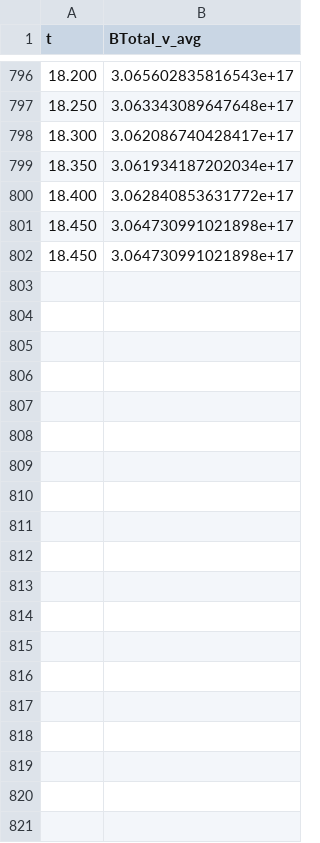
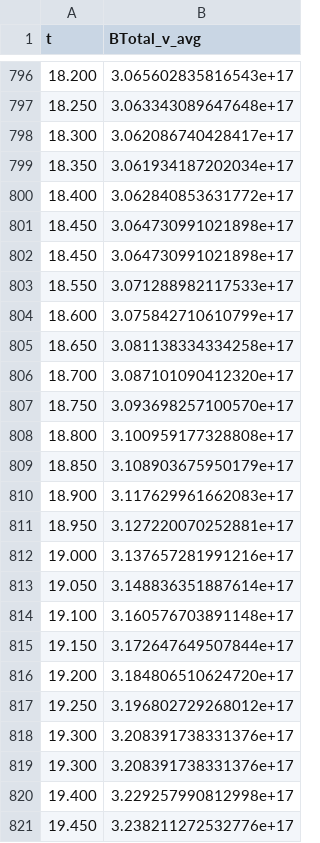
Before and after one commit to samfrederick/Magnetar-PLUTO-files, a CSV file: Analysis/Bfield Analysis/201206_VolAvg_Total_Bfield.csv, drawn as a sheet; only a part is shown, gaps mark what is left out; the diff covers the shown part only; the diff names each change by its address in the sheet, - before the commit and + after, or states it on an @@ line.

```diff
--- a/Analysis/Bfield Analysis/201206_VolAvg_Total_Bfield.csv
+++ b/Analysis/Bfield Analysis/201206_VolAvg_Total_Bfield.csv
+row 803: 18.550 | 3.071288982117533e+17
+row 804: 18.600 | 3.075842710610799e+17
+row 805: 18.650 | 3.081138334334258e+17
+row 806: 18.700 | 3.087101090412320e+17
+row 807: 18.750 | 3.093698257100570e+17
+row 808: 18.800 | 3.100959177328808e+17
+row 809: 18.850 | 3.108903675950179e+17
+row 810: 18.900 | 3.117629961662083e+17
+row 811: 18.950 | 3.127220070252881e+17
+row 812: 19.000 | 3.137657281991216e+17
+row 813: 19.050 | 3.148836351887614e+17
+row 814: 19.100 | 3.160576703891148e+17
+row 815: 19.150 | 3.172647649507844e+17
+row 816: 19.200 | 3.184806510624720e+17
+row 817: 19.250 | 3.196802729268012e+17
+row 818: 19.300 | 3.208391738331376e+17
+row 819: 19.300 | 3.208391738331376e+17
+row 820: 19.400 | 3.229257990812998e+17
+row 821: 19.450 | 3.238211272532776e+17
```
Also changed, not shown: 37 added rows elsewhere in this file, Analysis/Bfield Analysis/201206_VolAvg_Poloidal_Bfield.csv, Analysis/Bfield Analysis/201206_VolAvg_Toroidal_Bfield.csv.
